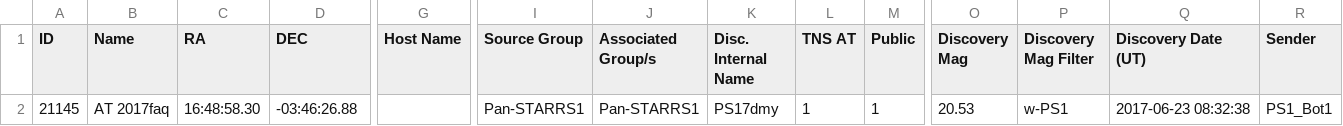
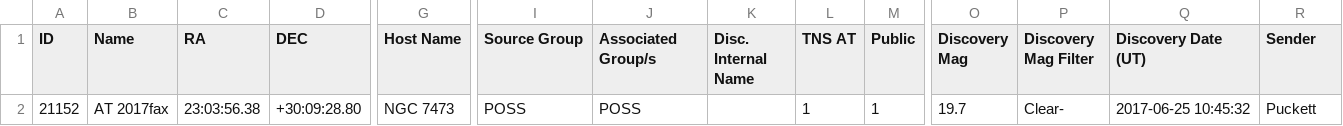
Before and after one commit to astrocatalogs/tde-external, a CSV file: TNS/index.csv, drawn as a sheet; only a part is shown, gaps mark what is left out; removed rows and columns are numbered as before the commit, all else as after; rows hold the shown columns only; the diff names each change by its address in the sheet, - before the commit and + after, or states it on an @@ line.

```diff
--- a/TNS/index.csv
+++ b/TNS/index.csv
-row 2: 21145 | AT 2017faq | 16:48:58.30 | -03:46:26.88 |  | Pan-STARRS1 | Pan-STARRS1 | PS17dmy | 1 | 1 | 20.53 | w-PS1 | 2017-06-23 08:32:38 | PS1_Bot1
+row 2: 21152 | AT 2017fax | 23:03:56.38 | +30:09:28.80 | NGC 7473 | POSS | POSS |  | 1 | 1 | 19.7 | Clear- | 2017-06-25 10:45:32 | Puckett
```
Also changed, not shown: TNS/page-15.csv, TNS/page-16.csv, 4 other files.
